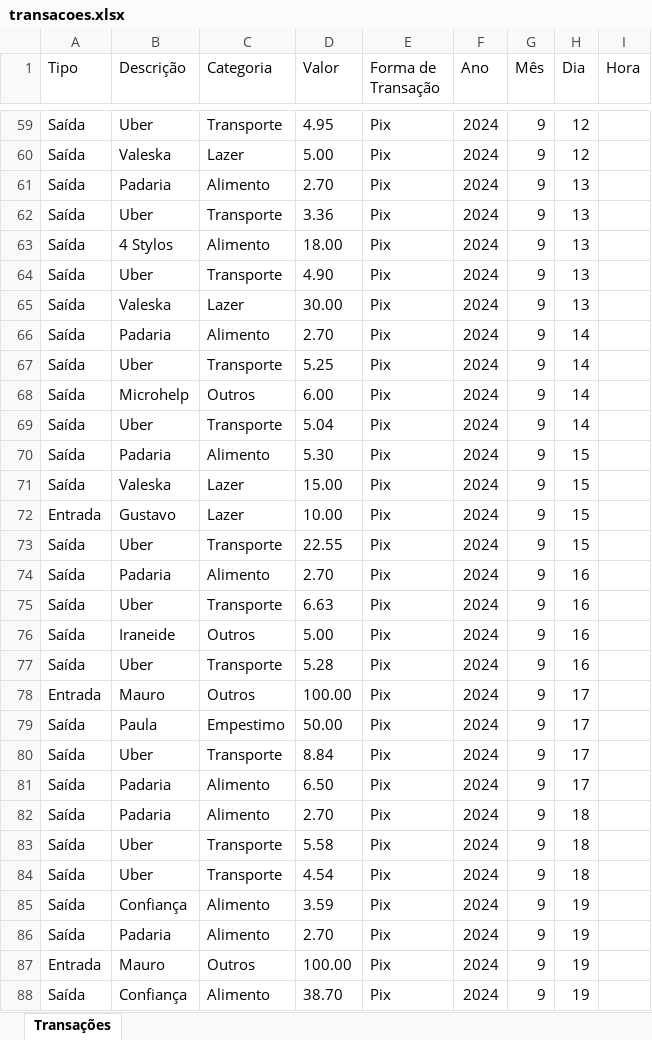
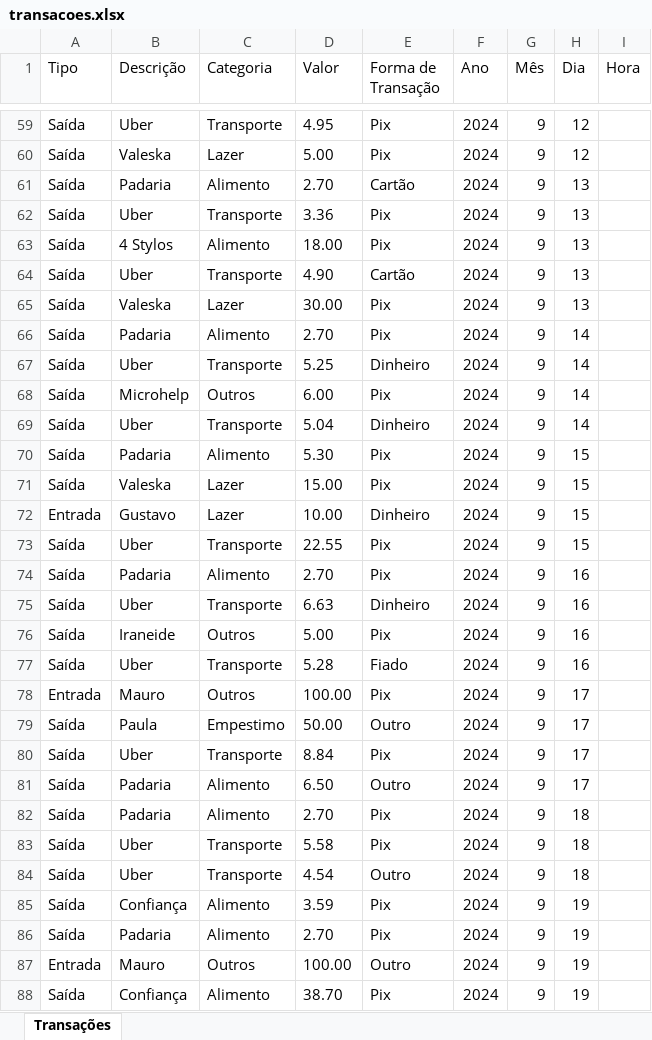
Before and after one commit to PauloQuirinoMN/ControleFinanceiro, an Excel workbook: transacoes.xlsx, sheet Transações, drawn as a sheet; only a part is shown, gaps mark what is left out; values as stored, in another font and other column widths than the file's, no borders; the diff covers the shown part only; the diff names each change by its address in the sheet, - before the commit and + after, or states it on an @@ line.

```diff
--- a/transacoes.xlsx (sheet Transações)
+++ b/transacoes.xlsx (sheet Transações)
-E61 (Forma de Transação): Pix
+E61 (Forma de Transação): Cartão
-E64 (Forma de Transação): Pix
+E64 (Forma de Transação): Cartão
-E67 (Forma de Transação): Pix
+E67 (Forma de Transação): Dinheiro
-E69 (Forma de Transação): Pix
+E69 (Forma de Transação): Dinheiro
-E72 (Forma de Transação): Pix
+E72 (Forma de Transação): Dinheiro
-E75 (Forma de Transação): Pix
+E75 (Forma de Transação): Dinheiro
-E77 (Forma de Transação): Pix
+E77 (Forma de Transação): Fiado
-E79 (Forma de Transação): Pix
+E79 (Forma de Transação): Outro
-E81 (Forma de Transação): Pix
+E81 (Forma de Transação): Outro
-E84 (Forma de Transação): Pix
+E84 (Forma de Transação): Outro
-E87 (Forma de Transação): Pix
+E87 (Forma de Transação): Outro
```
Also changed, not shown: 63 edited cells elsewhere in this sheet, 1 other file.
